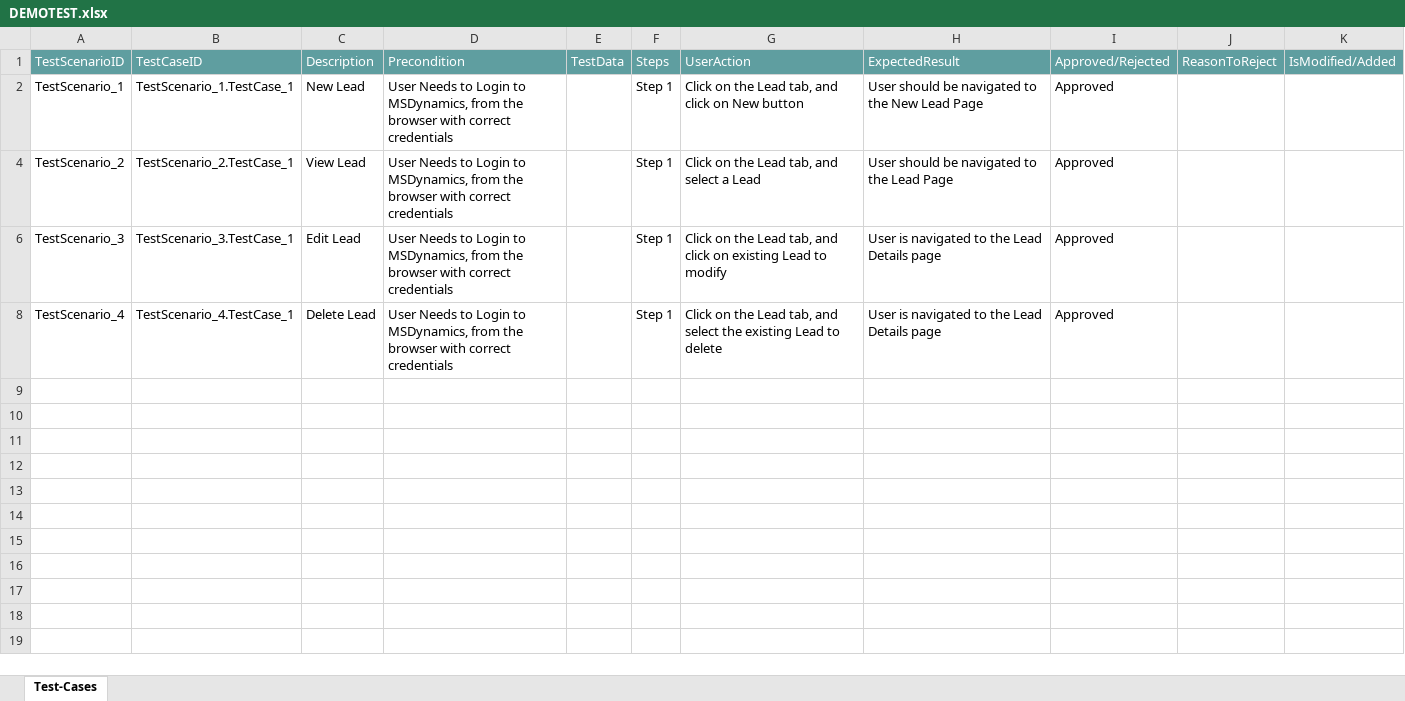
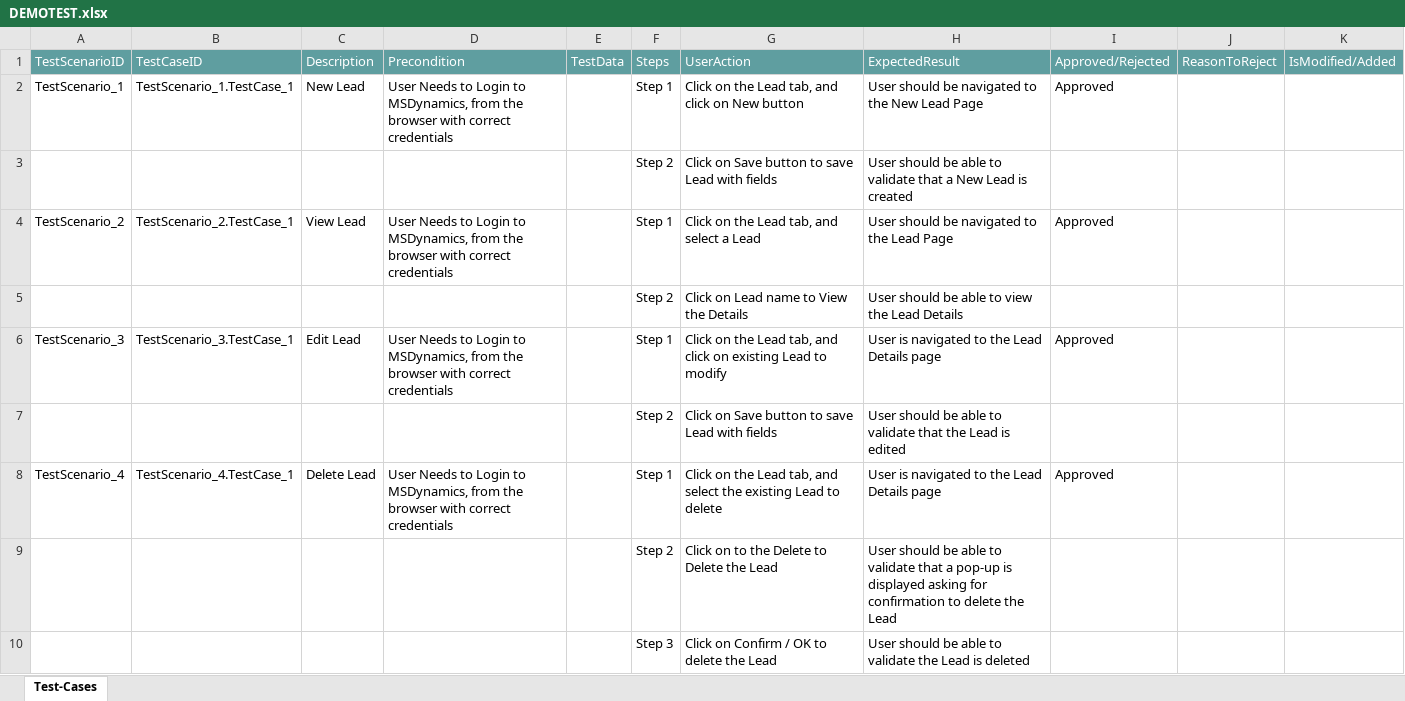
Before and after one commit to ShaikMohamedIrfan/MsDynamics01, an Excel workbook: DEMOTEST.xlsx, sheet Test-Cases, drawn as a sheet; values as stored, in another font and other column widths than the file's, no borders; table styles not drawn; the diff names each change by its address in the sheet, - before the commit and + after, or states it on an @@ line.

Commit message:
Initial Commit for Verification of Test cases

```diff
--- a/DEMOTEST.xlsx (sheet Test-Cases)
+++ b/DEMOTEST.xlsx (sheet Test-Cases)
@@ row 3 unhidden:  |  |  |  |  | Step 2 | Click on Save button to save Lead with fields | User should be able to validate that a New Lead is created @@
@@ row 5 unhidden:  |  |  |  |  | Step 2 | Click on Lead name to View the Details | User should be able to view the Lead Details @@
@@ row 7 unhidden:  |  |  |  |  | Step 2 | Click on Save button to save Lead with fields | User should be able to validate that the Lead is edited @@
@@ row 9 unhidden:  |  |  |  |  | Step 2 | Click on to the Delete to Delete the Lead | User should be able to validate that a pop-up is displayed asking for confirmation to delete the Lead @@
@@ row 10 unhidden:  |  |  |  |  | Step 3 | Click on Confirm / OK to delete the Lead | User should be able to validate the Lead is deleted @@
```
